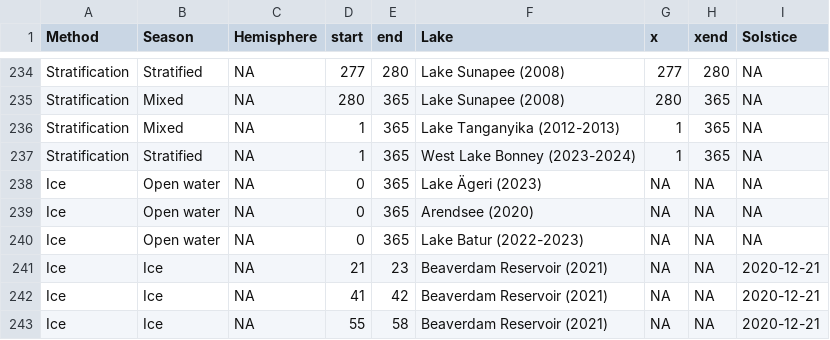
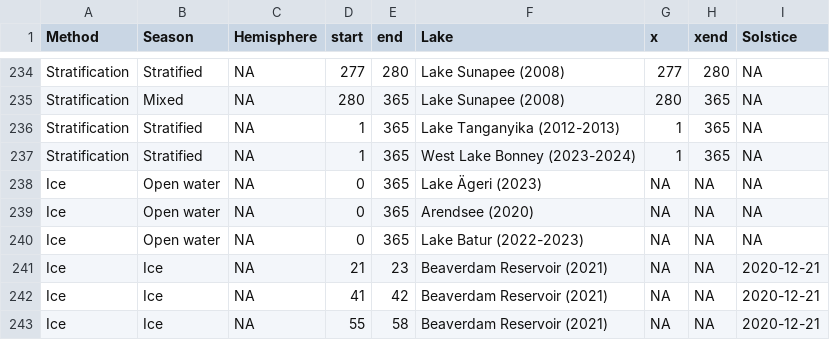
Before and after one commit to abbylewis/Seasons_in_lakes, a CSV file: 01b_Processed_data/Discrete_seasons.csv, drawn as a sheet; only a part is shown, gaps mark what is left out.

```diff
--- a/01b_Processed_data/Discrete_seasons.csv
+++ b/01b_Processed_data/Discrete_seasons.csv
@@ -241,3 +241,3 @@ Stratification,Stratified,NA,277,280,Lake Sunapee (2008),277,280,NA
 Stratification,Mixed,NA,280,365,Lake Sunapee (2008),280,365,NA
-Stratification,Mixed,NA,1,365,Lake Tanganyika (2012-2013),1,365,NA
+Stratification,Stratified,NA,1,365,Lake Tanganyika (2012-2013),1,365,NA
 Stratification,Stratified,NA,1,365,West Lake Bonney (2023-2024),1,365,NA
```
Also changed, not shown: 11 other files.
